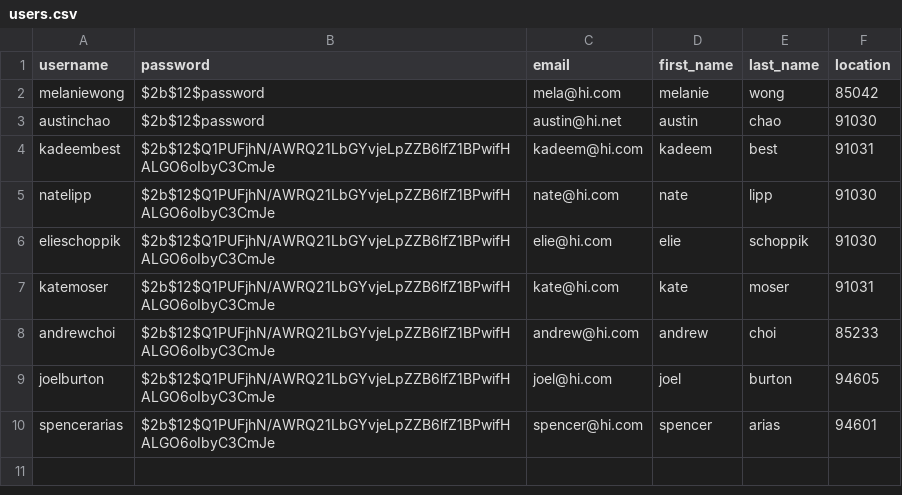
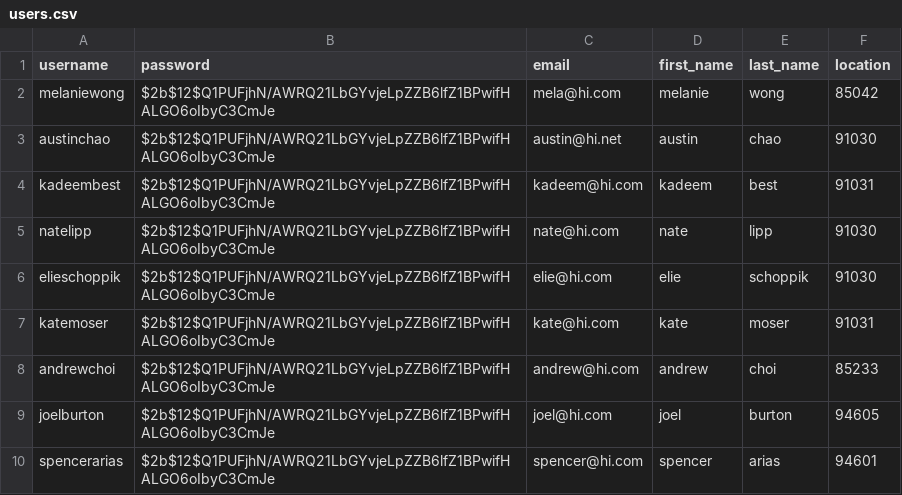
Before and after one commit to austinschao/friender-backend, a CSV file: generator/users.csv, drawn as a sheet.

Commit message:
fixed user passwords csv

```diff
--- a/generator/users.csv
+++ b/generator/users.csv
@@ -1,4 +1,4 @@
 username,password,email,first_name,last_name,location
-melaniewong,$2b$12$password,mela@hi.com,melanie,wong,85042
-austinchao,$2b$12$password,austin@hi.net,austin,chao,91030
+melaniewong,$2b$12$Q1PUFjhN/AWRQ21LbGYvjeLpZZB6lfZ1BPwifHALGO6oIbyC3CmJe,mela@hi.com,melanie,wong,85042
+austinchao,$2b$12$Q1PUFjhN/AWRQ21LbGYvjeLpZZB6lfZ1BPwifHALGO6oIbyC3CmJe,austin@hi.net,austin,chao,91030
 kadeembest,$2b$12$Q1PUFjhN/AWRQ21LbGYvjeLpZZB6lfZ1BPwifHALGO6oIbyC3CmJe,kadeem@hi.com,kadeem,best,91031
```
